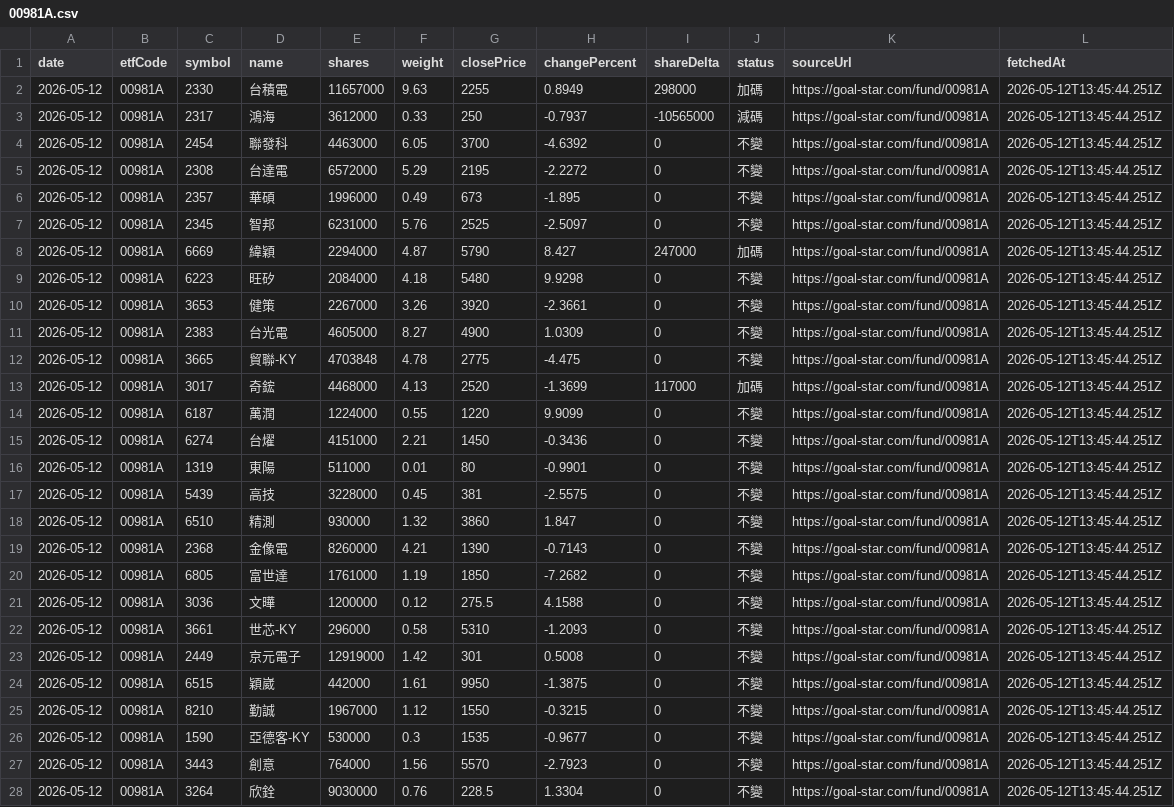
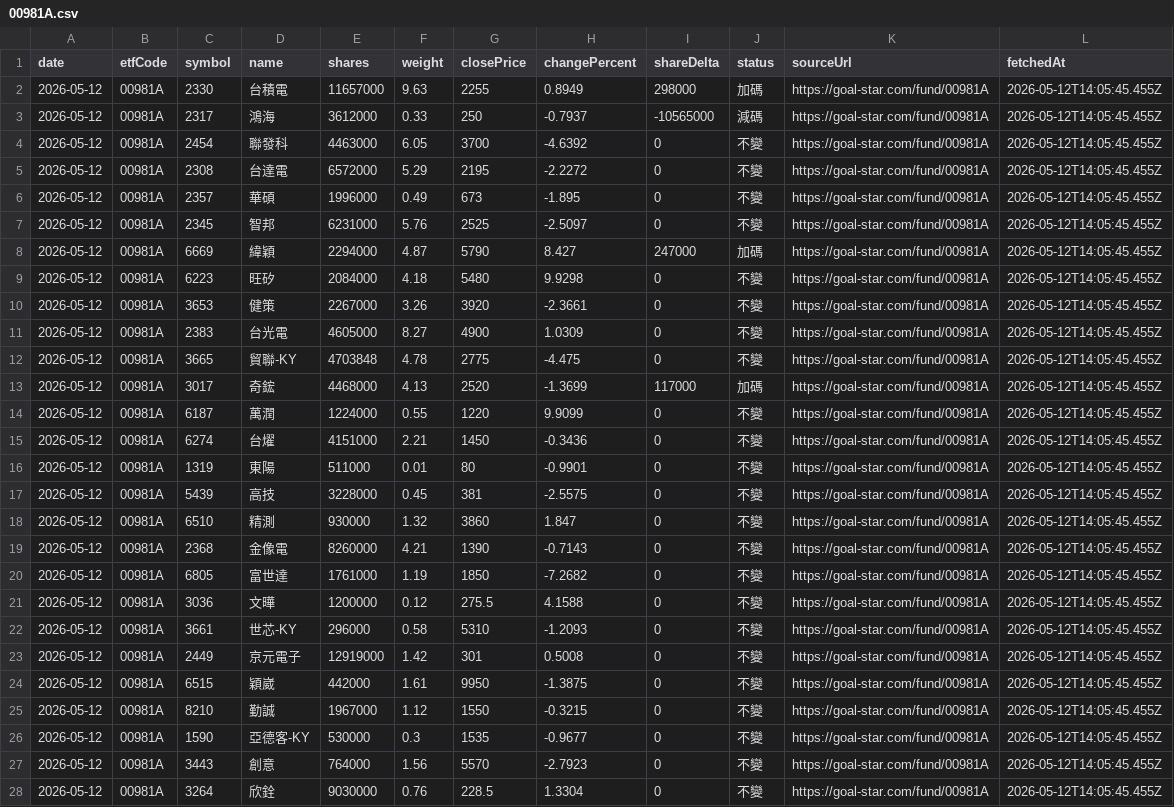
Before and after one commit to caryhp2-cell/main-etf-holdings, a CSV file: data/holdings/2026-05-12/00981A.csv, drawn as a sheet; only a part is shown; the diff covers the shown part only; the diff names each change by its address in the sheet, - before the commit and + after, or states it on an @@ line.

```diff
--- a/data/holdings/2026-05-12/00981A.csv
+++ b/data/holdings/2026-05-12/00981A.csv
-L2:L28 (fetchedAt): 2026-05-12T13:45:44.251Z
+L2:L28 (fetchedAt): 2026-05-12T14:05:45.455Z
```
Also changed, not shown: 24 edited cells elsewhere in this file, data/holdings/2026-05-12/00985A.csv, data/holdings/2026-05-12/00991A.csv, 22 other files.
